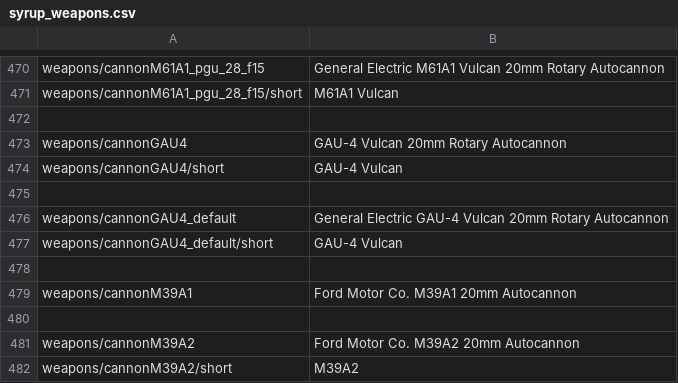
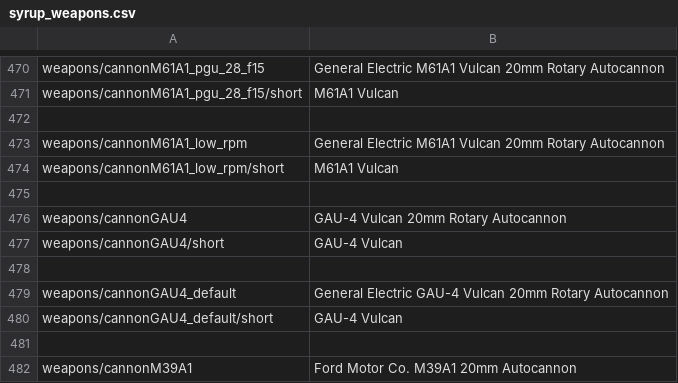
Before and after one commit to LordSyrupy/LordSyrupysLocalization, a CSV file: Mod Files (Dev)/syrup_weapons.csv, drawn as a sheet; only a part is shown, gaps mark what is left out; the shorter side is filled out with more unchanged rows; the diff names each change by its address in the sheet, - before the commit and + after, or states it on an @@ line.

Commit message:
v0.4.1dev
Version 0.4.1dev for the development version of Lord Syrupy's Localization mod. Contains a preview of the reworks to the Chinese tree, as well as all the changes outlined in v0.3.3.

```diff
--- a/Mod Files (Dev)/syrup_weapons.csv
+++ b/Mod Files (Dev)/syrup_weapons.csv
+row 473: weapons/cannonM61A1_low_rpm | General Electric M61A1 Vulcan 20mm Rotary Autocannon
+row 474: weapons/cannonM61A1_low_rpm/short | M61A1 Vulcan
+row 475: (empty)
```
Also changed, not shown: Mod Files (Dev)/syrup_mods.csv, Mod Files (Dev)/syrup_units_fr.csv, 10 other files.
